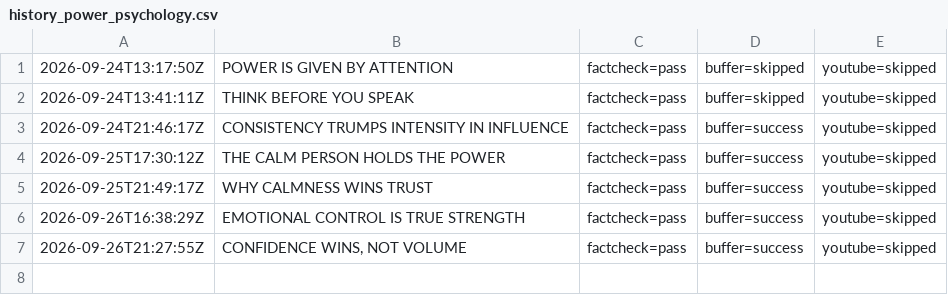
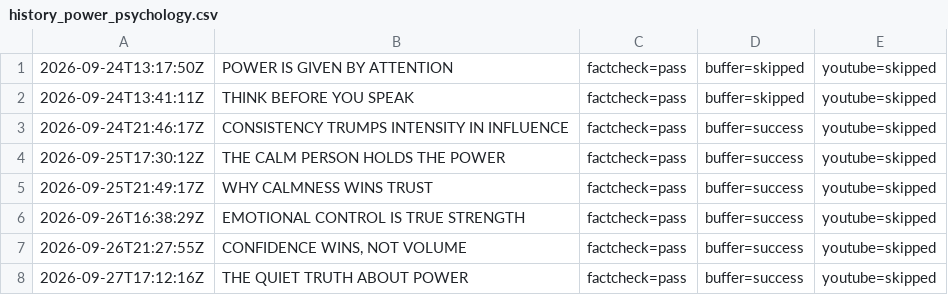
Before and after one commit to oceanfarm1992-design/Auto-Video-Flows, a CSV file: logs/history_power_psychology.csv, drawn as a sheet; the diff names each change by its address in the sheet, - before the commit and + after, or states it on an @@ line.

```diff
--- a/logs/history_power_psychology.csv
+++ b/logs/history_power_psychology.csv
+row 8: 2026-09-27T17:12:16Z | THE QUIET TRUTH ABOUT POWER | factcheck=pass | buffer=success | youtube=skipped
```
Also changed, not shown: 1 other file.
